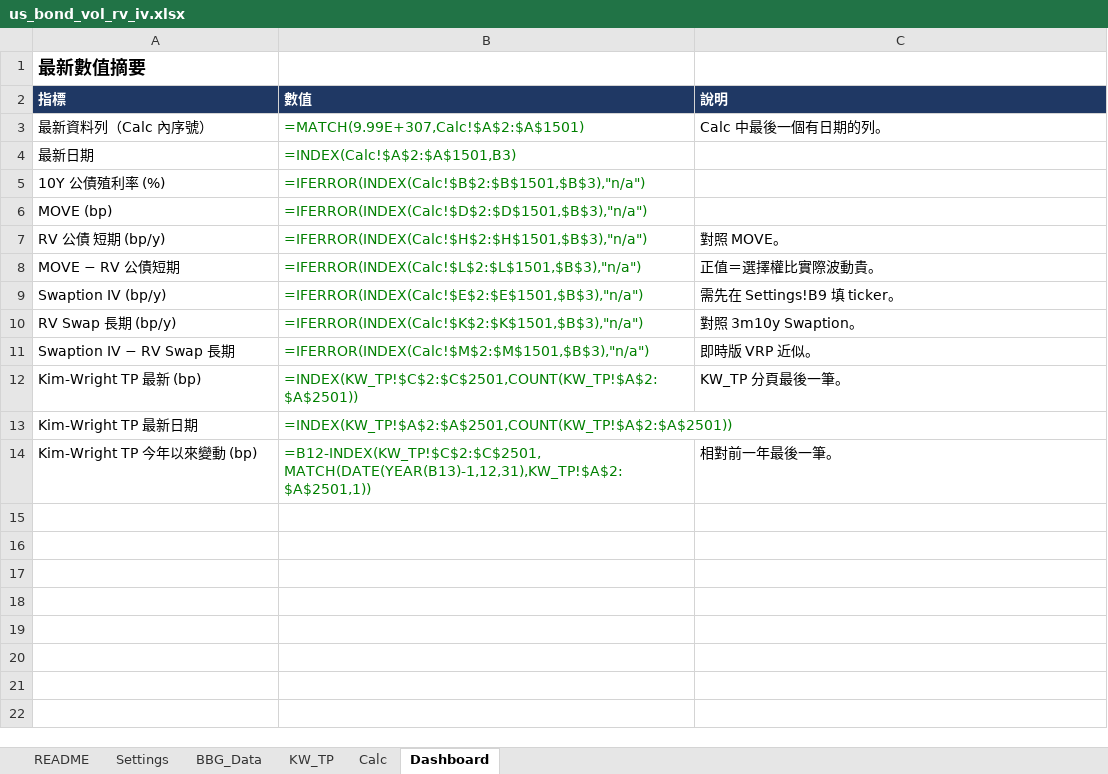
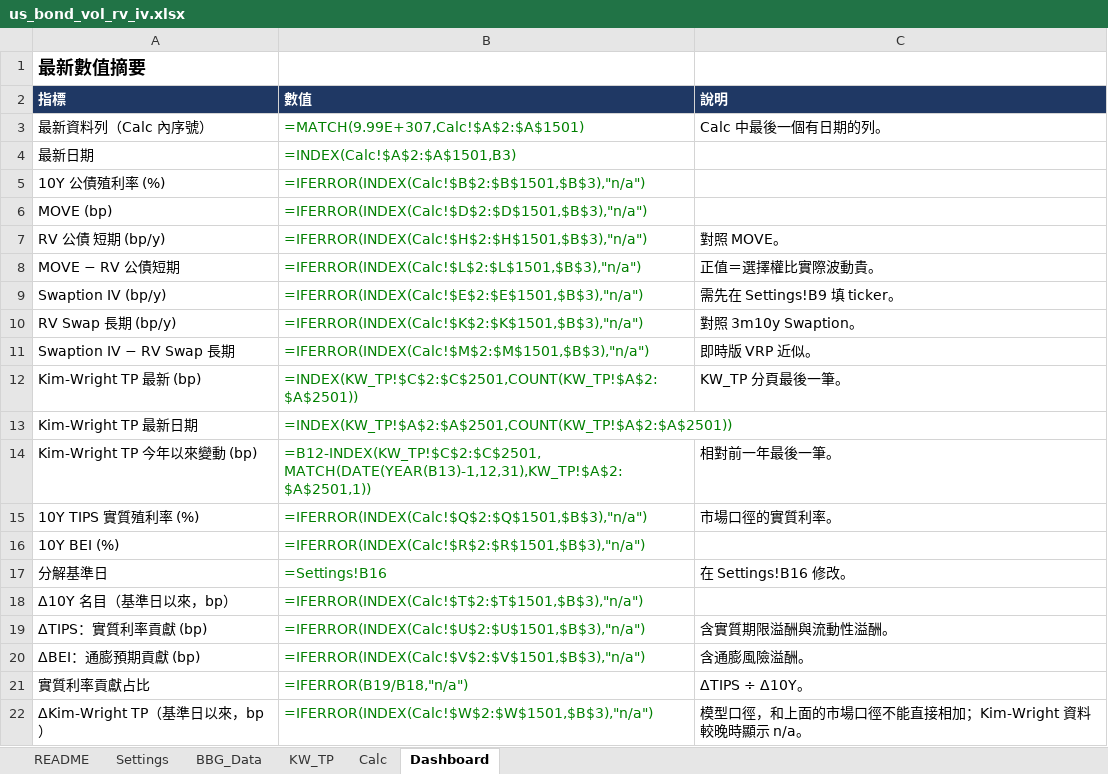
Before and after one commit to wlinoxox/US-Bond-Vol, an Excel workbook: excel/us_bond_vol_rv_iv.xlsx, sheet Dashboard, drawn as a sheet; values as stored, in another font and other column widths than the file's, no borders; formulas without a stored value are shown as written; charts and pictures not drawn; the diff names each change by its address in the sheet, - before the commit and + after, or states it on an @@ line.

```diff
--- a/excel/us_bond_vol_rv_iv.xlsx (sheet Dashboard)
+++ b/excel/us_bond_vol_rv_iv.xlsx (sheet Dashboard)
+row 15: 10Y TIPS 實質殖利率 (%) | =IFERROR(INDEX(Calc!$Q$2:$Q$1501,$B$3),"n/a") | 市場口徑的實質利率。
+row 16: 10Y BEI (%) | =IFERROR(INDEX(Calc!$R$2:$R$1501,$B$3),"n/a")
+row 17: 分解基準日 | =Settings!B16 | 在 Settings!B16 修改。
+row 18: Δ10Y 名目（基準日以來，bp） | =IFERROR(INDEX(Calc!$T$2:$T$1501,$B$3),"n/a")
+row 19: ΔTIPS：實質利率貢獻 (bp) | =IFERROR(INDEX(Calc!$U$2:$U$1501,$B$3),"n/a") | 含實質期限溢酬與流動性溢酬。
+row 20: ΔBEI：通膨預期貢獻 (bp) | =IFERROR(INDEX(Calc!$V$2:$V$1501,$B$3),"n/a") | 含通膨風險溢酬。
+row 21: 實質利率貢獻占比 | =IFERROR(B19/B18,"n/a") | ΔTIPS ÷ Δ10Y。
+row 22: ΔKim-Wright TP（基準日以來，bp） | =IFERROR(INDEX(Calc!$W$2:$W$1501,$B$3),"n/a") | 模型口徑，和上面的市場口徑不能直接相加；Kim-Wright 資料較晚時顯示 n/a。
```
Also changed, not shown: sheet Calc, sheet Settings, sheet BBG_Data, sheet README, charts or pictures, 2 other files.
